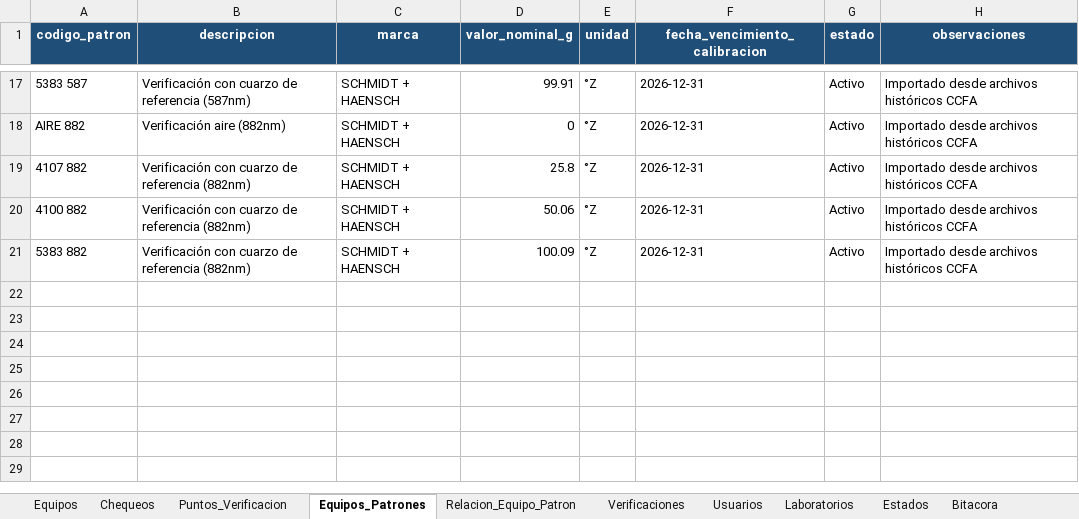
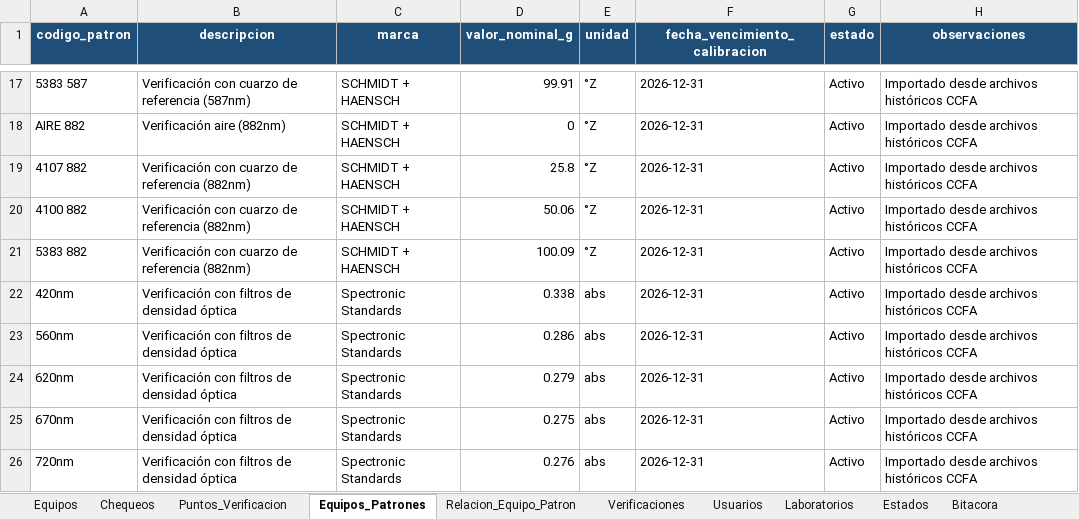
Before and after one commit to dfreyes0210/PROVICHECK-Enterprise, an Excel workbook: data/PROVICHECK_Base_Datos.xlsx, sheet Equipos_Patrones, drawn as a sheet; only a part is shown, gaps mark what is left out; values as stored, in another font and other column widths than the file's, no borders; table styles not drawn; the diff names each change by its address in the sheet, - before the commit and + after, or states it on an @@ line.

```diff
--- a/data/PROVICHECK_Base_Datos.xlsx (sheet Equipos_Patrones)
+++ b/data/PROVICHECK_Base_Datos.xlsx (sheet Equipos_Patrones)
+row 22: 420nm | Verificación con filtros de densidad óptica | Spectronic Standards | 0.338 | abs | 2026-12-31 | Activo | Importado desde archivos históricos CCFA
+row 23: 560nm | Verificación con filtros de densidad óptica | Spectronic Standards | 0.286 | abs | 2026-12-31 | Activo | Importado desde archivos históricos CCFA
+row 24: 620nm | Verificación con filtros de densidad óptica | Spectronic Standards | 0.279 | abs | 2026-12-31 | Activo | Importado desde archivos históricos CCFA
+row 25: 670nm | Verificación con filtros de densidad óptica | Spectronic Standards | 0.275 | abs | 2026-12-31 | Activo | Importado desde archivos históricos CCFA
+row 26: 720nm | Verificación con filtros de densidad óptica | Spectronic Standards | 0.276 | abs | 2026-12-31 | Activo | Importado desde archivos históricos CCFA
```
Also changed, not shown: sheet Puntos_Verificacion, sheet Equipos, sheet Relacion_Equipo_Patron.
